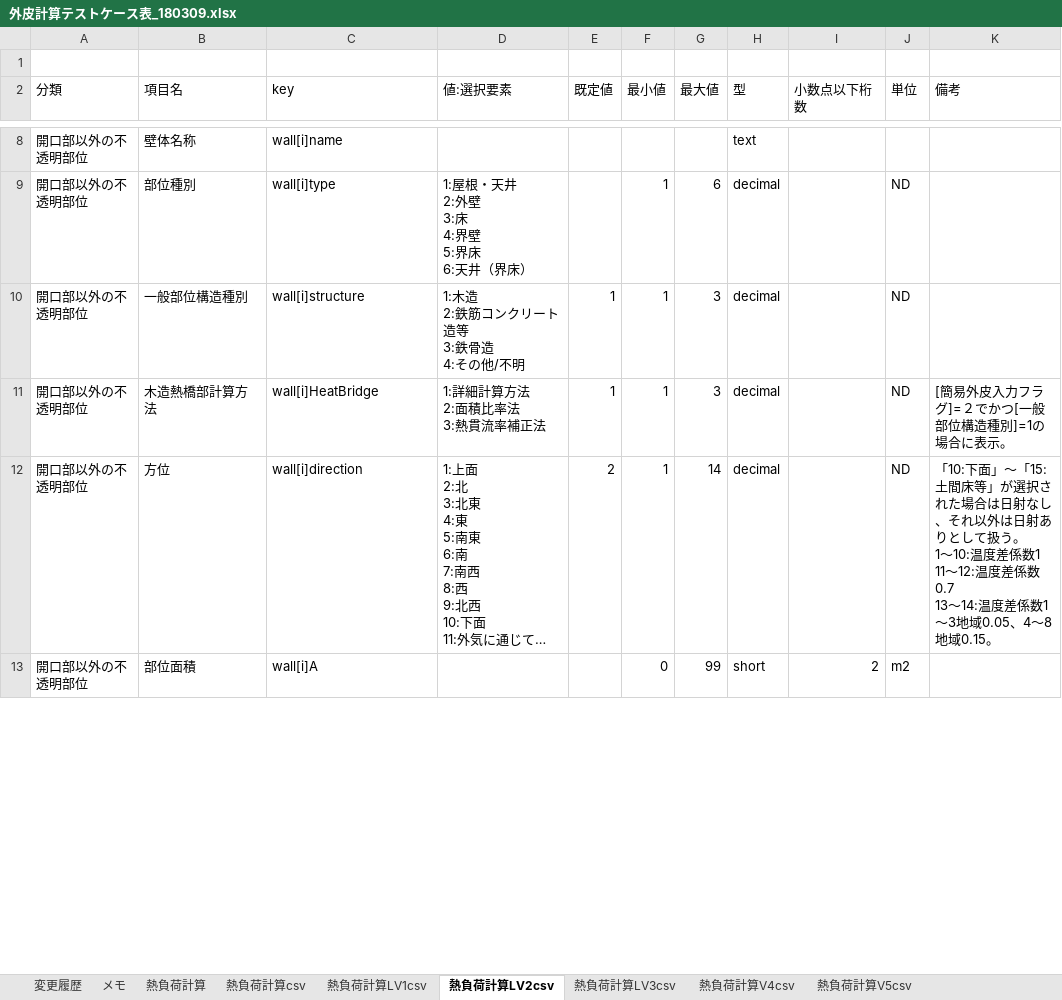
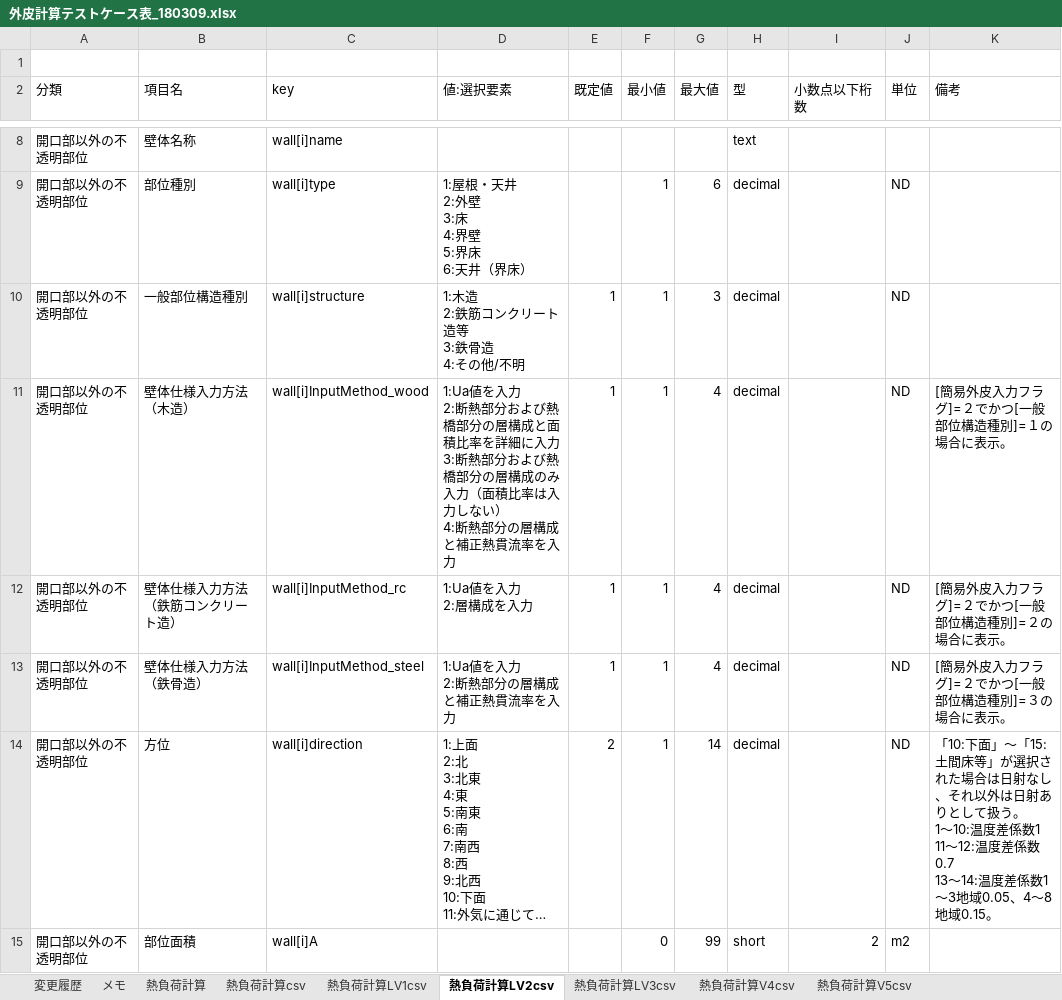
Before and after one commit to BRI-EES-House/heat_load_calc, an Excel workbook: 外皮計算テストケース表_180309.xlsx, sheet 熱負荷計算LV2csv, drawn as a sheet; only a part is shown, gaps mark what is left out; long unchanged cells end in …; values as stored, in another font and other column widths than the file's, no borders; addresses are those after the commit; ↵ is a line break in a cell; the diff covers the shown part only; the diff names each change by its address in the sheet, - before the commit and + after, or states it on an @@ line.

Commit message:
シート「熱負荷計算LV2csv」の修正
1)分類「開口部以外の不透明部位」の項目「木造熱橋部計算方法」を「壁体仕様入力方法（木造）」に変更、選択肢の内容も変更
2)分類「開口部以外の不透明部位」に項目「壁体仕様入力方法（鉄筋コンクリート造）」、「壁体仕様入力方法（鉄骨造）」を追加

```diff
--- a/外皮計算テストケース表_180309.xlsx (sheet 熱負荷計算LV2csv)
+++ b/外皮計算テストケース表_180309.xlsx (sheet 熱負荷計算LV2csv)
+row 11: 開口部以外の不透明部位 | 壁体仕様入力方法（木造） | wall[i]InputMethod_wood | 1:Ua値を入力 ↵ 2:断熱部分および熱橋部分の層構成と面積比率を詳細に入力 ↵ 3:断熱部分および熱橋部分の層構成のみ入力（面積比率は入力しない） ↵ 4:断熱部分の層構成と補正熱貫流率を入力 | 1 | 1 | 4 | decimal |  | ND | [簡易外皮入力フラグ]=２でかつ[一般部位構造種別]=１の場合に表示。
+row 12: 開口部以外の不透明部位 | 壁体仕様入力方法（鉄筋コンクリート造） | wall[i]InputMethod_rc | 1:Ua値を入力 ↵ 2:層構成を入力 | 1 | 1 | 4 | decimal |  | ND | [簡易外皮入力フラグ]=２でかつ[一般部位構造種別]=２の場合に表示。
-B13 (項目名): 木造熱橋部計算方法
+B13 (項目名): 壁体仕様入力方法（鉄骨造）
-C13 (key): wall[i]HeatBridge
+C13 (key): wall[i]InputMethod_steel
-D13 (値:選択要素): 1:詳細計算方法 ↵ 2:面積比率法 ↵ 3:熱貫流率補正法
+D13 (値:選択要素): 1:Ua値を入力 ↵ 2:断熱部分の層構成と補正熱貫流率を入力
-G13 (最大値): 3
+G13 (最大値): 4
-K13 (備考): [簡易外皮入力フラグ]=２でかつ[一般部位構造種別]=1の場合に表示。
+K13 (備考): [簡易外皮入力フラグ]=２でかつ[一般部位構造種別]=３の場合に表示。
```
Also changed, not shown: 11 edited cells elsewhere in this sheet, sheet 変更履歴.
